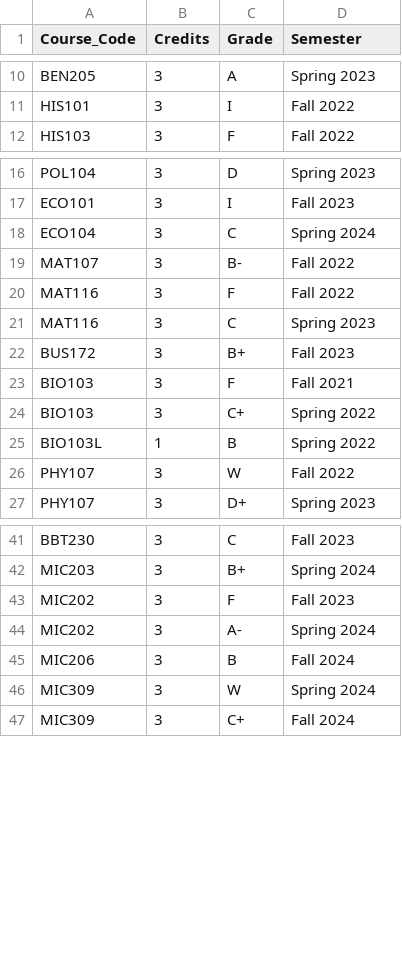
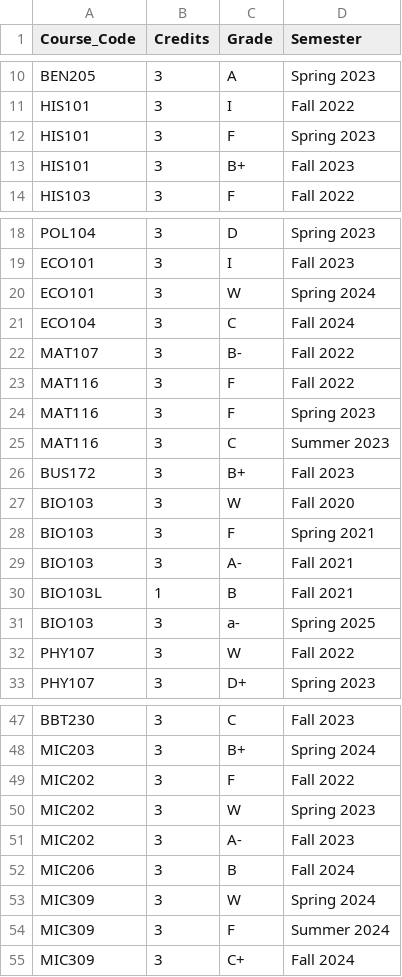
Before and after one commit to Wrudra/The-Dept.-Admin-Audit-Core-, a CSV file: mic_transcript.csv (was transcript_MIC_test.csv), drawn as a sheet; only a part is shown, gaps mark what is left out; the diff covers the shown part only.

```diff
--- a/transcript_MIC_test.csv
+++ b/mic_transcript.csv
@@ -11,2 +11,4 @@ BEN205,3,A,Spring 2023
 HIS101,3,I,Fall 2022
+HIS101,3,F,Spring 2023
+HIS101,3,B+,Fall 2023
 HIS103,3,F,Fall 2022
@@ -17,10 +19,14 @@ POL104,3,D,Spring 2023
 ECO101,3,I,Fall 2023
-ECO104,3,C,Spring 2024
+ECO101,3,W,Spring 2024
+ECO104,3,C,Fall 2024
 MAT107,3,B-,Fall 2022
 MAT116,3,F,Fall 2022
-MAT116,3,C,Spring 2023
+MAT116,3,F,Spring 2023
+MAT116,3,C,Summer 2023
 BUS172,3,B+,Fall 2023
-BIO103,3,F,Fall 2021
-BIO103,3,C+,Spring 2022
-BIO103L,1,B,Spring 2022
+BIO103,3,W,Fall 2020
+BIO103,3,F,Spring 2021
+BIO103,3,A-,Fall 2021
+BIO103L,1,B,Fall 2021
+BIO103, 3 , a- ,Spring 2025
 PHY107,3,W,Fall 2022
@@ -42,6 +48,8 @@ BBT230,3,C,Fall 2023
 MIC203,3,B+,Spring 2024
-MIC202,3,F,Fall 2023
-MIC202,3,A-,Spring 2024
+MIC202,3,F,Fall 2022
+MIC202,3,W,Spring 2023
+MIC202,3,A-,Fall 2023
 MIC206,3,B,Fall 2024
 MIC309,3,W,Spring 2024
+MIC309,3,F,Summer 2024
 MIC309,3,C+,Fall 2024
```
Also changed, not shown: 2 added rows, 1 removed row and 3 edited cells elsewhere in this file, cse_transcript.csv, 3 other files.
